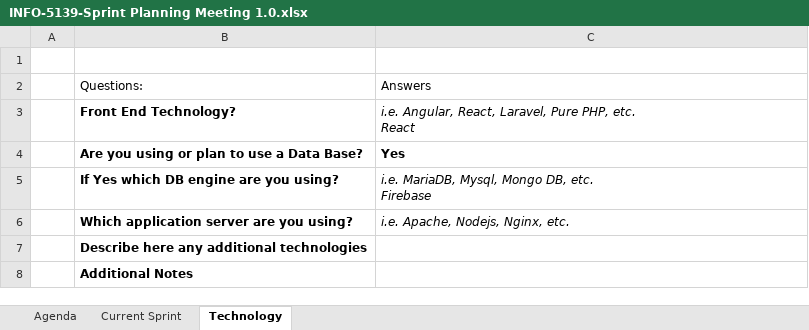
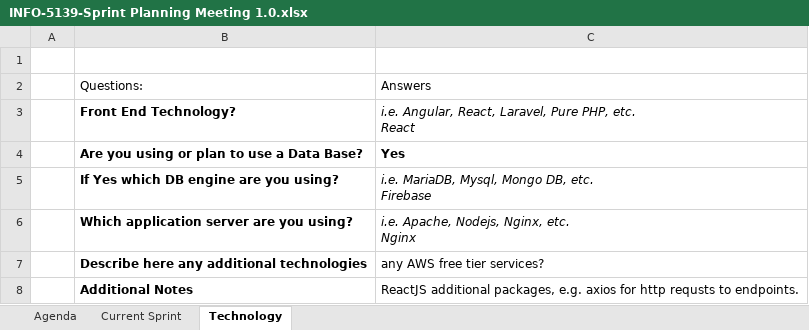
Before and after one commit to yarik3351/ApplicationProjectGroup1, an Excel workbook: SprintPlanning/INFO-5139-Sprint Planning Meeting 1.0.xlsx, sheet Technology, drawn as a sheet; values as stored, in another font and other column widths than the file's, no borders; table styles not drawn; ↵ is a line break in a cell; the diff names each change by its address in the sheet, - before the commit and + after, or states it on an @@ line.

Commit message:
add nginx as technology

```diff
--- a/SprintPlanning/INFO-5139-Sprint Planning Meeting 1.0.xlsx (sheet Technology)
+++ b/SprintPlanning/INFO-5139-Sprint Planning Meeting 1.0.xlsx (sheet Technology)
-C6: i.e. Apache, Nodejs, Nginx, etc.
+C6: i.e. Apache, Nodejs, Nginx, etc. ↵ Nginx
-C7: (empty)
+C7: any AWS free tier services?
-C8: (empty)
+C8: ReactJS additional packages, e.g. axios for http requsts to endpoints.
```
Also changed, not shown: sheet Agenda, 1 other file.
